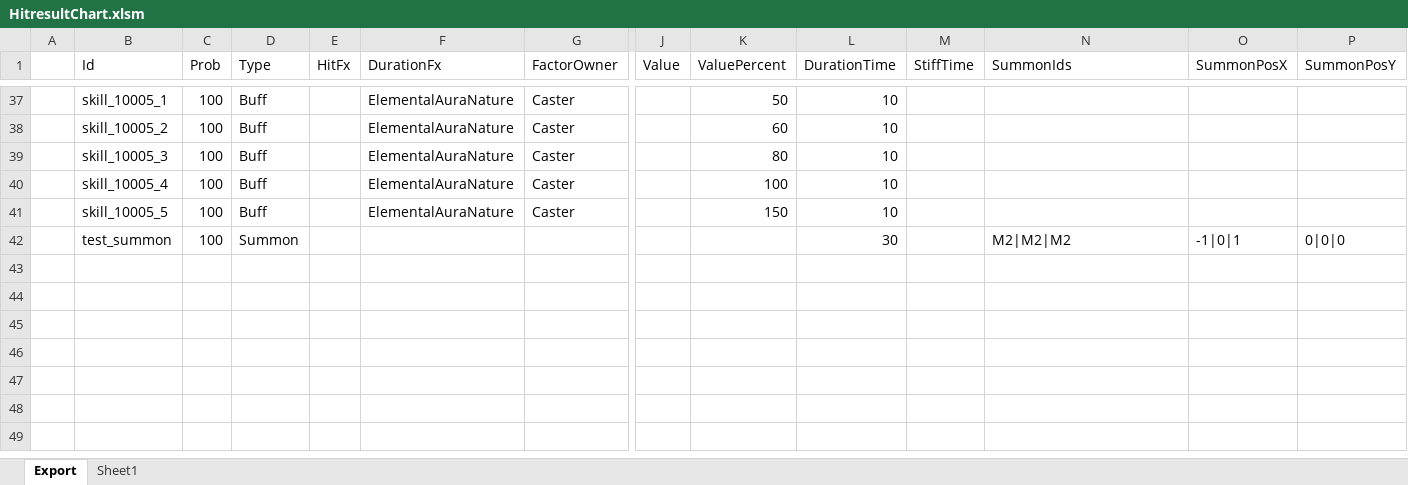
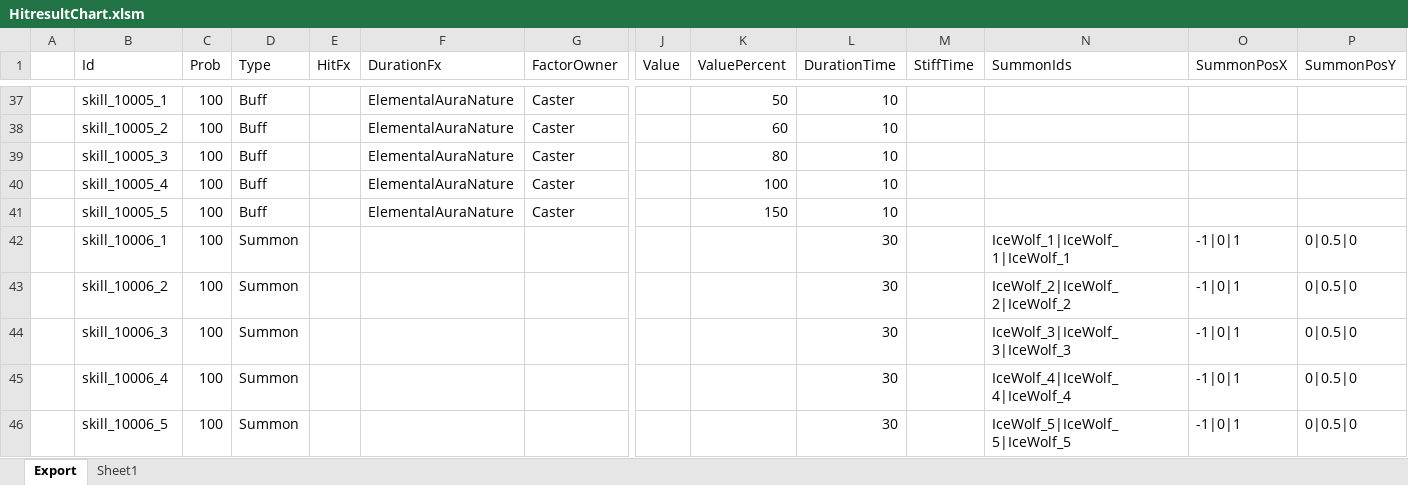
Before and after one commit to BlindBullet/ProjectDF, an Excel workbook: Assets/DataTables~/HitresultChart.xlsm, sheet Export, drawn as a sheet; only a part is shown, gaps mark what is left out; values as stored, in another font and other column widths than the file's, no borders; charts and pictures not drawn; addresses are those after the commit; rows hold the shown columns only; the diff names each change by its address in the sheet, - before the commit and + after, or states it on an @@ line.

```diff
--- a/Assets/DataTables~/HitresultChart.xlsm (sheet Export)
+++ b/Assets/DataTables~/HitresultChart.xlsm (sheet Export)
+row 42:  | skill_10006_1 | 100 | Summon |  |  |  |  |  | 30 |  | IceWolf_1|IceWolf_1|IceWolf_1 | -1|0|1 | 0|0.5|0
-B43 (Id): test_summon
+B43 (Id): skill_10006_2
-N43 (SummonIds): M2|M2|M2
+N43 (SummonIds): IceWolf_2|IceWolf_2|IceWolf_2
-P43 (SummonPosY): 0|0|0
+P43 (SummonPosY): 0|0.5|0
+row 44:  | skill_10006_3 | 100 | Summon |  |  |  |  |  | 30 |  | IceWolf_3|IceWolf_3|IceWolf_3 | -1|0|1 | 0|0.5|0
+row 45:  | skill_10006_4 | 100 | Summon |  |  |  |  |  | 30 |  | IceWolf_4|IceWolf_4|IceWolf_4 | -1|0|1 | 0|0.5|0
+row 46:  | skill_10006_5 | 100 | Summon |  |  |  |  |  | 30 |  | IceWolf_5|IceWolf_5|IceWolf_5 | -1|0|1 | 0|0.5|0
```
Also changed, not shown: charts or pictures, Assets/DataTables~/HeroChart.xlsm, Assets/DataTables~/MinionChart.xlsm, 25 other files.
